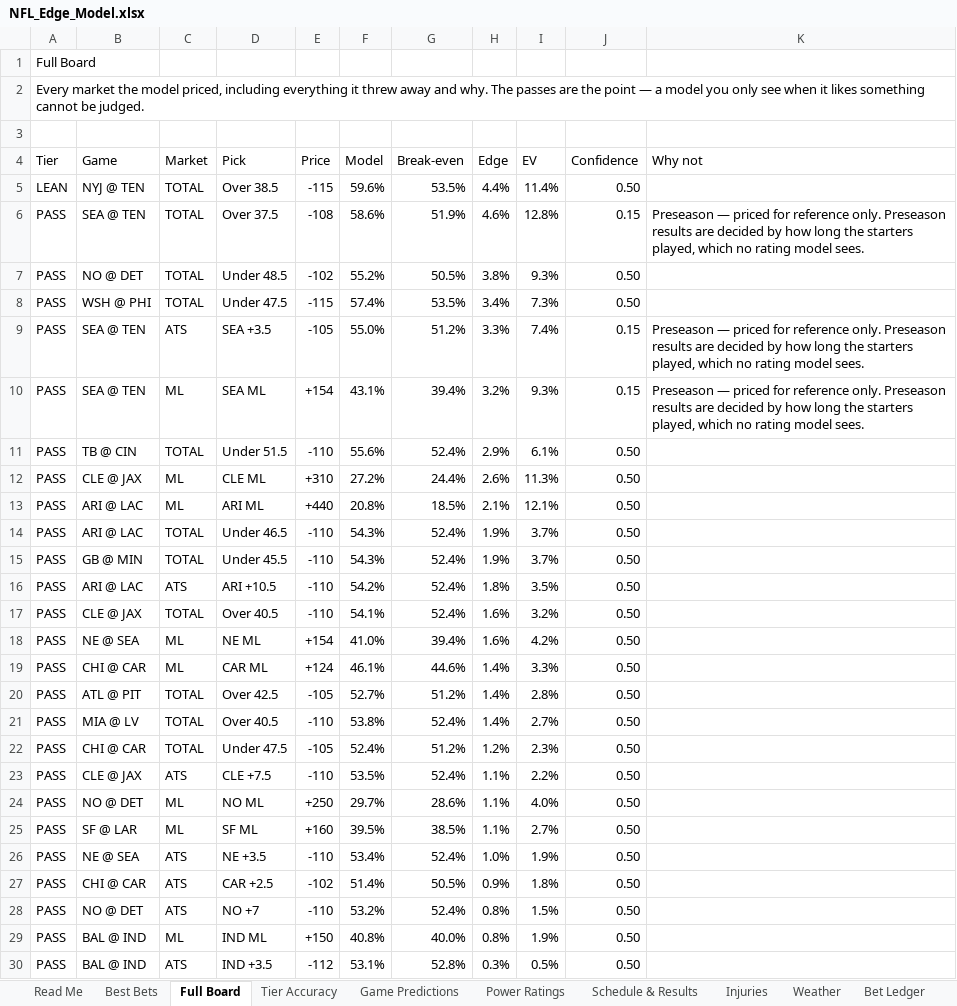
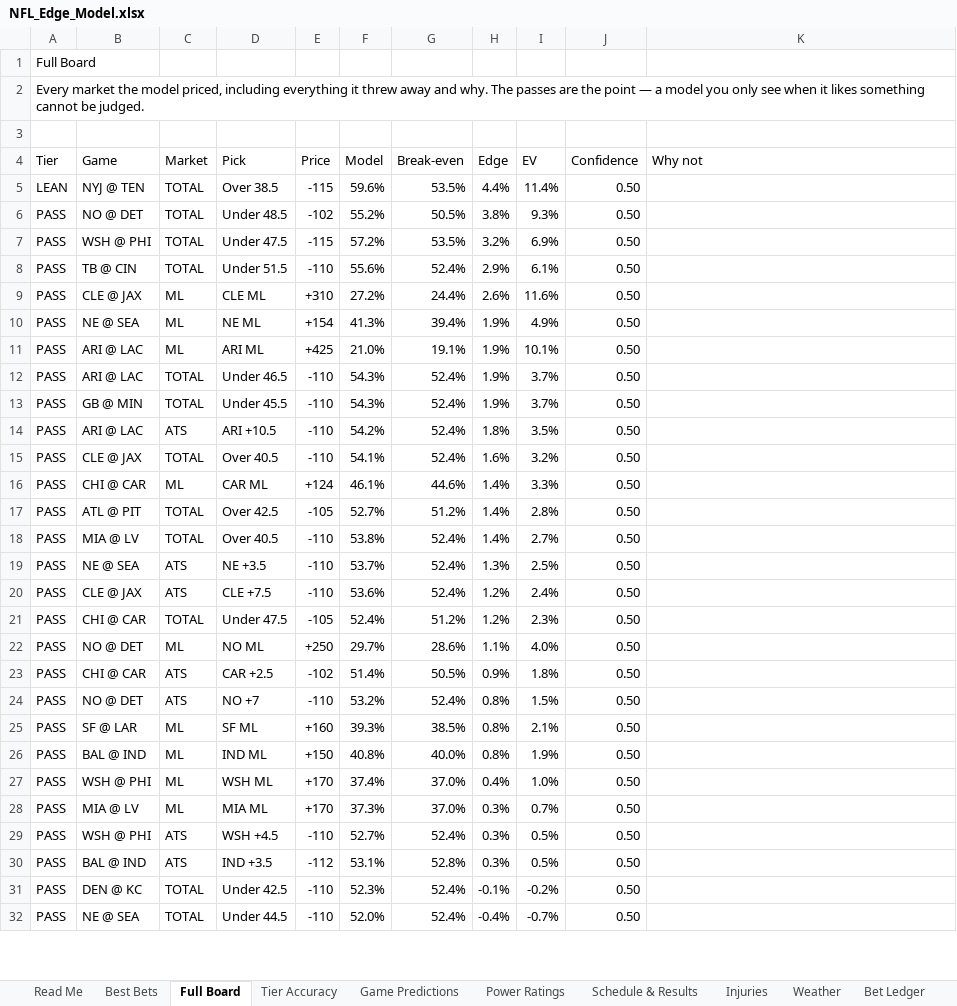
Before and after one commit to CHILLYCHILLY14/nfl-edge, an Excel workbook: NFL_Edge_Model.xlsx, sheet Full Board, drawn as a sheet; only a part is shown; the shorter side is filled out with more unchanged rows; values as stored, in another font and other column widths than the file's, no cell formats; table styles not drawn; removed rows and columns are numbered as before the commit, all else as after; the diff covers the shown part only; the diff names each change by its address in the sheet, - before the commit and + after, or states it on an @@ line.

```diff
--- a/NFL_Edge_Model.xlsx (sheet Full Board)
+++ b/NFL_Edge_Model.xlsx (sheet Full Board)
-row 6: PASS | SEA @ TEN | TOTAL | Over 37.5 | -108 | 58.6% | 51.9% | 4.6% | 12.8% | 0.15 | Preseason — priced for reference only. Preseason results are decided by how long the starters played, which no rating model sees.
-F7 (Model): 57.4%
+F7 (Model): 57.2%
-H7 (Edge): 3.4%
+H7 (Edge): 3.2%
-I7 (EV): 7.3%
+I7 (EV): 6.9%
-row 9: PASS | SEA @ TEN | ATS | SEA +3.5 | -105 | 55.0% | 51.2% | 3.3% | 7.4% | 0.15 | Preseason — priced for reference only. Preseason results are decided by how long the starters played, which no rating model sees.
-row 10: PASS | SEA @ TEN | ML | SEA ML | +154 | 43.1% | 39.4% | 3.2% | 9.3% | 0.15 | Preseason — priced for reference only. Preseason results are decided by how long the starters played, which no rating model sees.
-I9 (EV): 11.3%
+I9 (EV): 11.6%
+row 10: PASS | NE @ SEA | ML | NE ML | +154 | 41.3% | 39.4% | 1.9% | 4.9% | 0.50
-E11 (Price): +440
+E11 (Price): +425
-F11 (Model): 20.8%
+F11 (Model): 21.0%
-G11 (Break-even): 18.5%
+G11 (Break-even): 19.1%
-H11 (Edge): 2.1%
+H11 (Edge): 1.9%
-I11 (EV): 12.1%
+I11 (EV): 10.1%
-row 18: PASS | NE @ SEA | ML | NE ML | +154 | 41.0% | 39.4% | 1.6% | 4.2% | 0.50
+row 19: PASS | NE @ SEA | ATS | NE +3.5 | -110 | 53.7% | 52.4% | 1.3% | 2.5% | 0.50
+row 20: PASS | CLE @ JAX | ATS | CLE +7.5 | -110 | 53.6% | 52.4% | 1.2% | 2.4% | 0.50
-row 23: PASS | CLE @ JAX | ATS | CLE +7.5 | -110 | 53.5% | 52.4% | 1.1% | 2.2% | 0.50
-row 25: PASS | SF @ LAR | ML | SF ML | +160 | 39.5% | 38.5% | 1.1% | 2.7% | 0.50
-row 26: PASS | NE @ SEA | ATS | NE +3.5 | -110 | 53.4% | 52.4% | 1.0% | 1.9% | 0.50
+row 25: PASS | SF @ LAR | ML | SF ML | +160 | 39.3% | 38.5% | 0.8% | 2.1% | 0.50
+row 27: PASS | WSH @ PHI | ML | WSH ML | +170 | 37.4% | 37.0% | 0.4% | 1.0% | 0.50
+row 28: PASS | MIA @ LV | ML | MIA ML | +170 | 37.3% | 37.0% | 0.3% | 0.7% | 0.50
+row 29: PASS | WSH @ PHI | ATS | WSH +4.5 | -110 | 52.7% | 52.4% | 0.3% | 0.5% | 0.50
```
Also changed, not shown: 7 added rows, 13 removed rows and 25 edited cells elsewhere in this sheet, sheet Injuries, sheet Tier Accuracy, sheet Weather, sheet Schedule & Results, sheet Power Ratings, sheet Game Predictions, 2 more sheets, cell formats, 17 other files.
